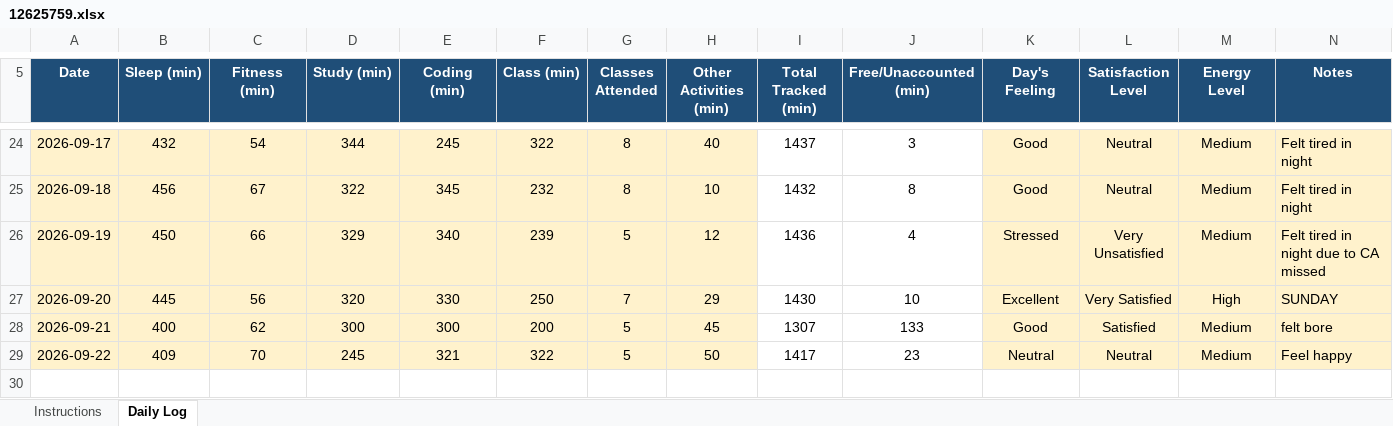
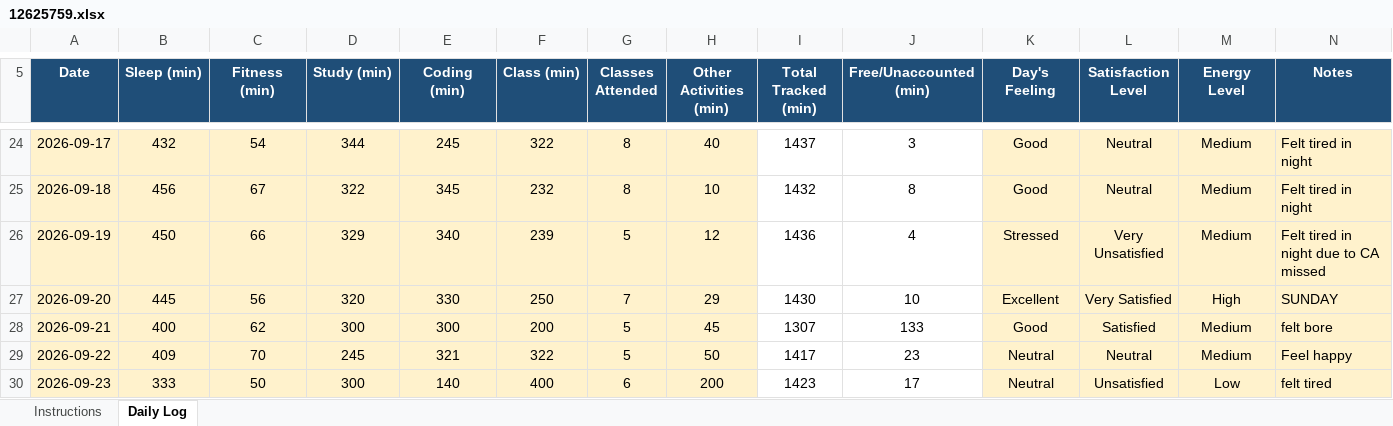
Before and after one commit to adityakumarsingh776199-alt/CAP776, an Excel workbook: 12625759.xlsx, sheet Daily Log, drawn as a sheet; only a part is shown, gaps mark what is left out; values as stored, in another font and other column widths than the file's, no borders; conditional formats not drawn; the diff names each change by its address in the sheet, - before the commit and + after, or states it on an @@ line.

Commit message:
Update daily activity

```diff
--- a/12625759.xlsx (sheet Daily Log)
+++ b/12625759.xlsx (sheet Daily Log)
+row 30: 2026-09-23 | 333 | 50 | 300 | 140 | 400 | 6 | 200 | 1423 | 17 | Neutral | Unsatisfied | Low | felt tired
```
